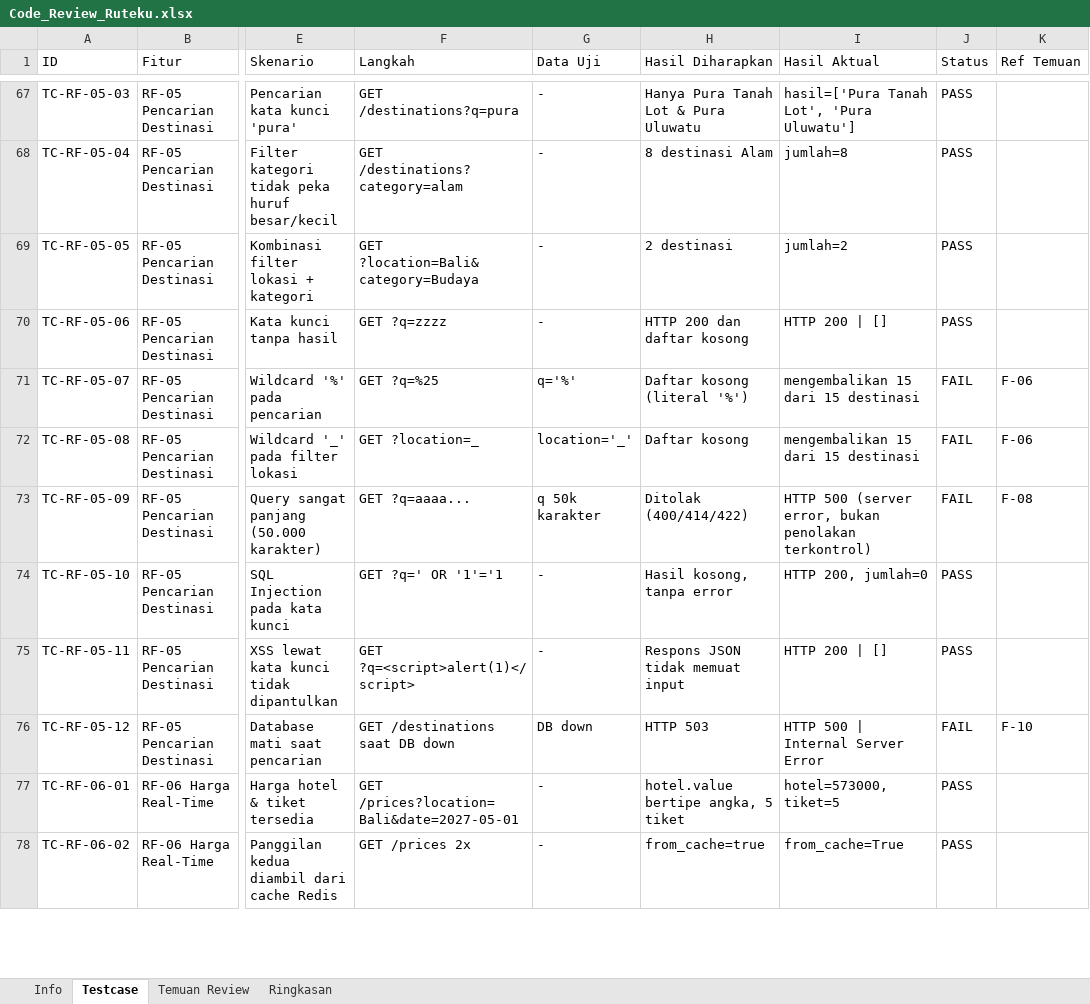
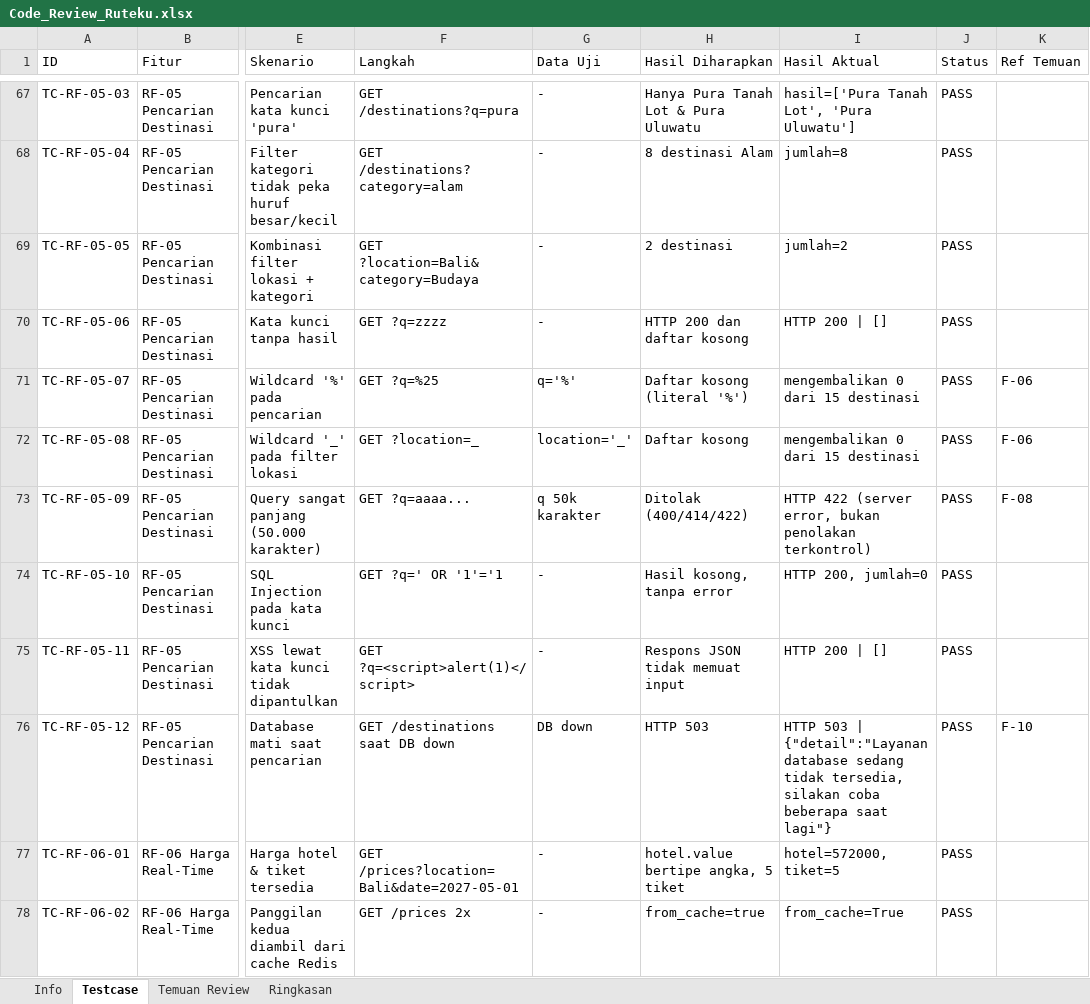
Before and after one commit to Nastain-06/Ruteku, an Excel workbook: review/Code_Review_Ruteku.xlsx, sheet Testcase, drawn as a sheet; only a part is shown, gaps mark what is left out; values as stored, in another font and other column widths than the file's, no cell formats; the diff covers the shown part only; the diff names each change by its address in the sheet, - before the commit and + after, or states it on an @@ line.

Commit message:
fix(backend): refactor bad case, security, dan blocker hasil code review

```diff
--- a/review/Code_Review_Ruteku.xlsx (sheet Testcase)
+++ b/review/Code_Review_Ruteku.xlsx (sheet Testcase)
-I71:I72 (Hasil Aktual): mengembalikan 15 dari 15 destinasi
+I71:I72 (Hasil Aktual): mengembalikan 0 dari 15 destinasi
-J71:J73 (Status): FAIL
+J71:J73 (Status): PASS
-I73 (Hasil Aktual): HTTP 500 (server error,…
+I73 (Hasil Aktual): HTTP 422 (server error,…
-I76 (Hasil Aktual): HTTP 500 | Internal Server Error
+I76 (Hasil Aktual): HTTP 503 | {"detail":"Layanan database sedang tidak tersedia, silakan coba beberapa saat lagi"}
-J76 (Status): FAIL
+J76 (Status): PASS
-I77 (Hasil Aktual): hotel=573000, tiket=5
+I77 (Hasil Aktual): hotel=572000, tiket=5
```
Also changed, not shown: 76 edited cells elsewhere in this sheet, sheet Temuan Review, sheet Ringkasan, sheet Info, cell formats, 8 other files.
